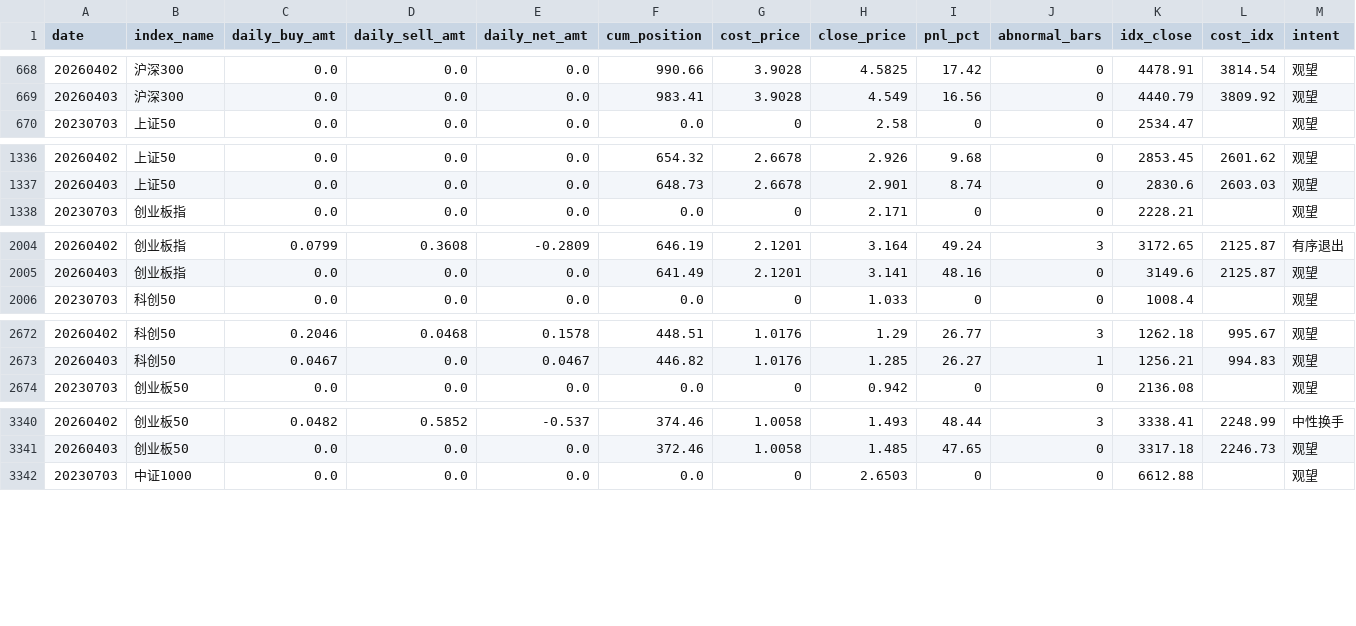
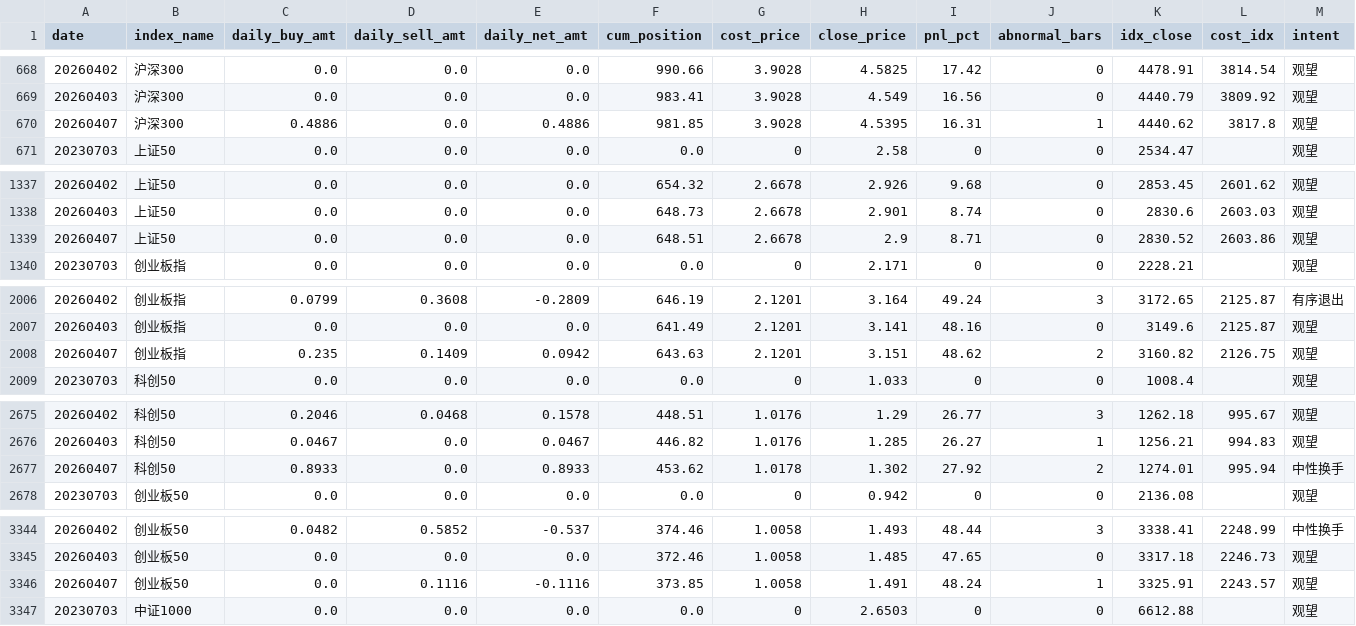
Before and after one commit to byihuang-max/spread-dashboard, a CSV file: micro_flow/patient_capital/patient_capital.csv, drawn as a sheet; only a part is shown, gaps mark what is left out; rows hold the shown columns only; the diff covers the shown part only; the diff names each change by its address in the sheet, - before the commit and + after, or states it on an @@ line.

```diff
--- a/micro_flow/patient_capital/patient_capital.csv
+++ b/micro_flow/patient_capital/patient_capital.csv
+row 670: 20260407 | 沪深300 | 0.4886 | 0.0 | 0.4886 | 981.85 | 3.9028 | 4.5395 | 16.31 | 1 | 4440.62 | 3817.8 | 观望
+row 1339: 20260407 | 上证50 | 0.0 | 0.0 | 0.0 | 648.51 | 2.6678 | 2.9 | 8.71 | 0 | 2830.52 | 2603.86 | 观望
+row 2008: 20260407 | 创业板指 | 0.235 | 0.1409 | 0.0942 | 643.63 | 2.1201 | 3.151 | 48.62 | 2 | 3160.82 | 2126.75 | 观望
+row 2677: 20260407 | 科创50 | 0.8933 | 0.0 | 0.8933 | 453.62 | 1.0178 | 1.302 | 27.92 | 2 | 1274.01 | 995.94 | 中性换手
+row 3346: 20260407 | 创业板50 | 0.0 | 0.1116 | -0.1116 | 373.85 | 1.0058 | 1.491 | 48.24 | 1 | 3325.91 | 2243.57 | 观望
```
Also changed, not shown: 3 added rows elsewhere in this file, env_fit/momentum_stock/momentum_raw.csv, env_fit/momentum_stock/momentum_return_decomp.csv, 18 other files.
